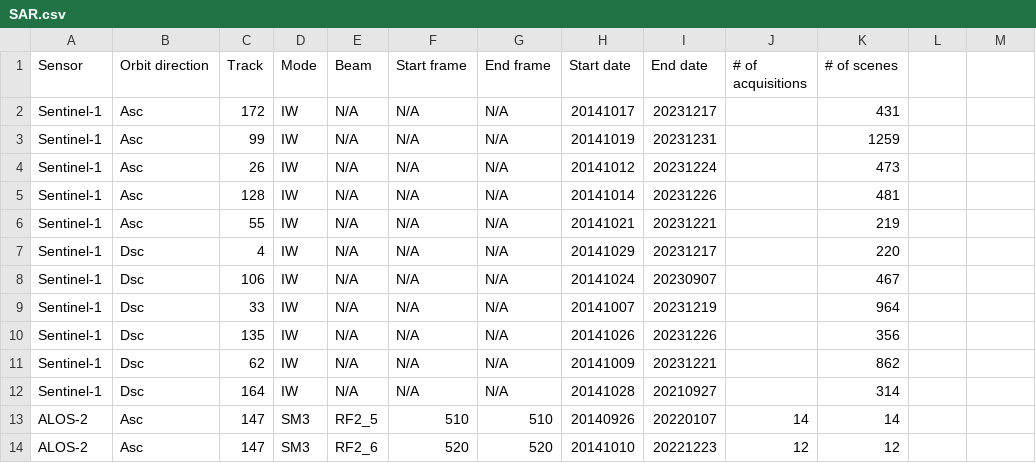
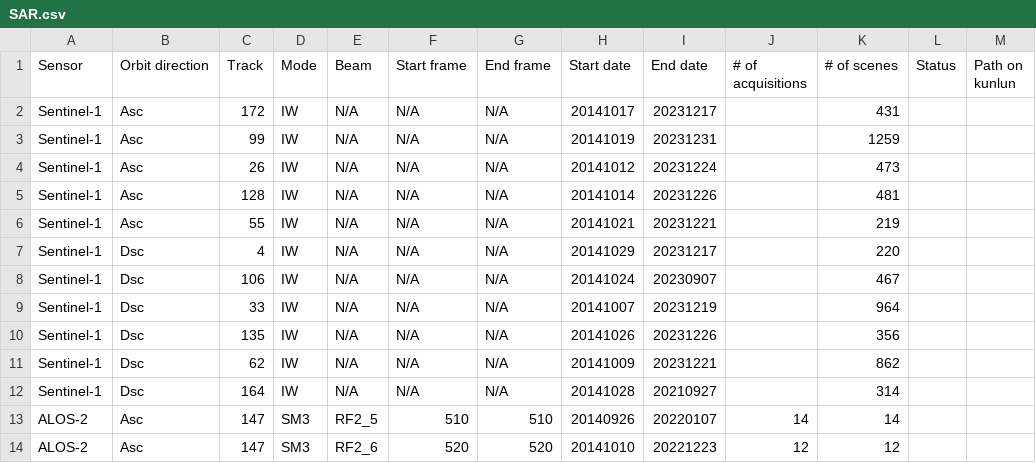
Before and after one commit to radar-science/JinshaLandslide, a CSV file: data/SAR.csv, drawn as a sheet; the diff names each change by its address in the sheet, - before the commit and + after, or states it on an @@ line.

Commit message:
SAR.csv: add status & path on kunlun

```diff
--- a/data/SAR.csv
+++ b/data/SAR.csv
-L1: (empty)
+L1: Status
-M1: (empty)
+M1: Path on kunlun
```
